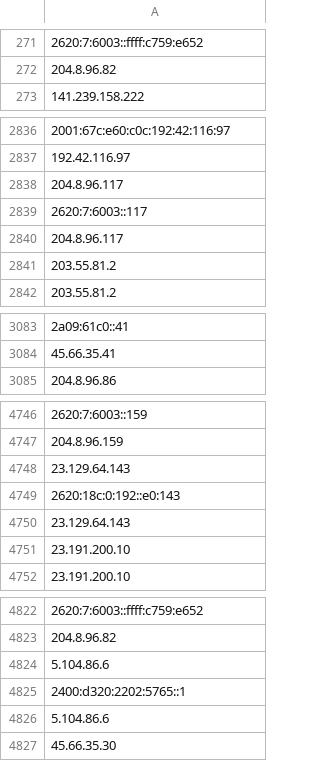
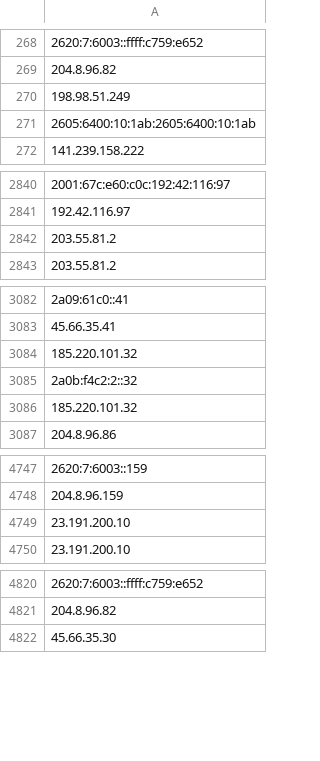
Before and after one commit to hamzajazib/awesome-lists, a CSV file: Lists/TOR/only_tor_exit_nodes_IP_list.csv, drawn as a sheet; only a part is shown, gaps mark what is left out; removed rows and columns are numbered as before the commit, all else as after; the diff covers the shown part only; the diff names each change by its address in the sheet, - before the commit and + after, or states it on an @@ line.

```diff
--- a/Lists/TOR/only_tor_exit_nodes_IP_list.csv
+++ b/Lists/TOR/only_tor_exit_nodes_IP_list.csv
+row 270: 198.98.51.249
+row 271: 2605:6400:10:1ab:2605:6400:10:1ab
-row 2838: 204.8.96.117
-row 2839: 2620:7:6003::117
-row 2840: 204.8.96.117
+row 3084: 185.220.101.32
+row 3085: 2a0b:f4c2:2::32
+row 3086: 185.220.101.32
-row 4748: 23.129.64.143
-row 4749: 2620:18c:0:192::e0:143
-row 4750: 23.129.64.143
-row 4824: 5.104.86.6
-row 4825: 2400:d320:2202:5765::1
-row 4826: 5.104.86.6
```
Also changed, not shown: 19 added rows and 14 removed rows elsewhere in this file, Lists/TOR/only_tor_guard_nodes_IP_list.csv, 1 other file.
